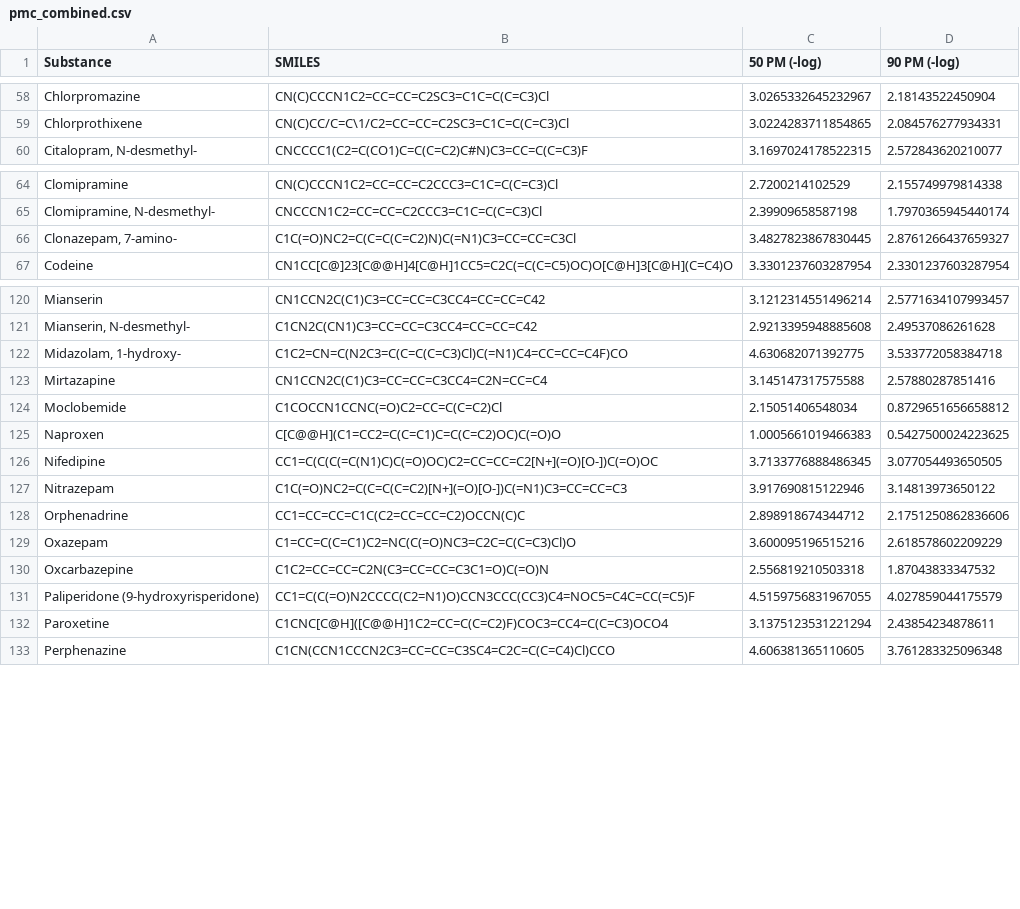
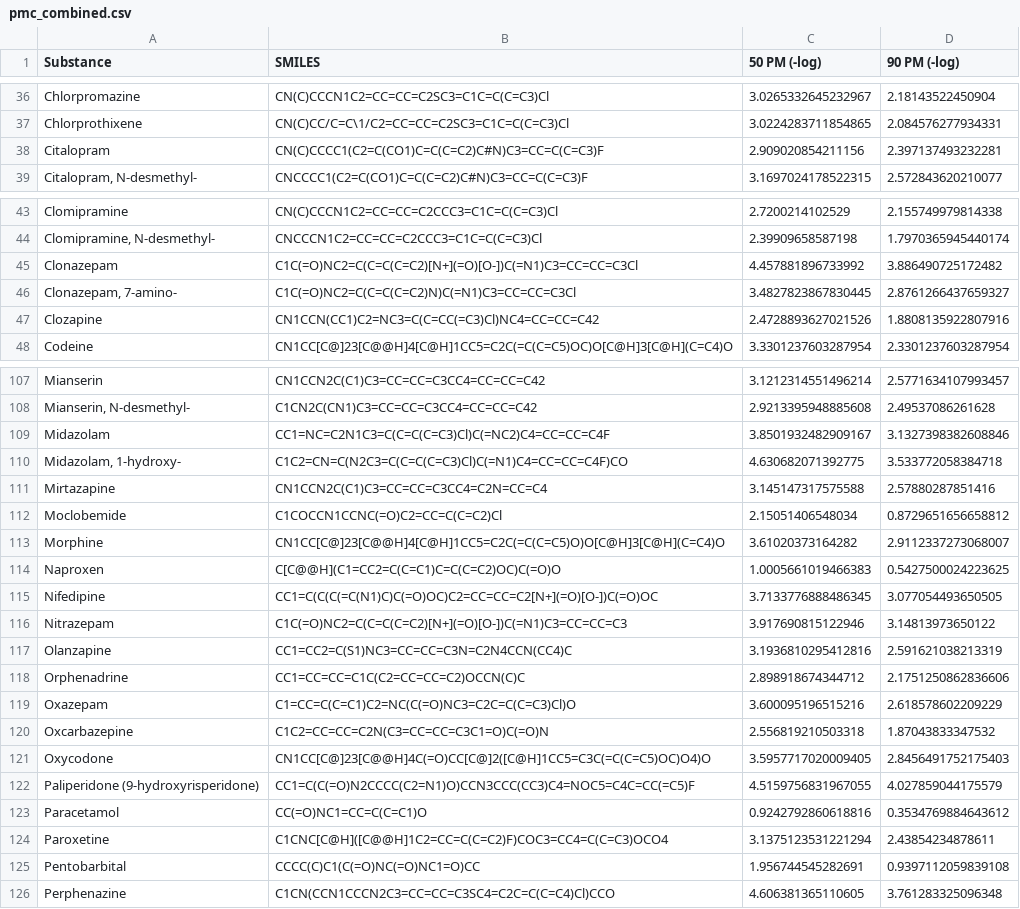
Before and after one commit to nutof-pefoce/toxLD, a CSV file: datasets/pmc_combined.csv, drawn as a sheet; only a part is shown, gaps mark what is left out; the diff covers the shown part only.

```diff
--- a/datasets/pmc_combined.csv
+++ b/datasets/pmc_combined.csv
@@ -59,2 +37,3 @@ Chlorpromazine,CN(C)CCCN1C2=CC=CC=C2SC3=C1C=C(C=C3)Cl,3.0265332645232967,2.18143
 Chlorprothixene,CN(C)CC/C=C\1/C2=CC=CC=C2SC3=C1C=C(C=C3)Cl,3.0224283711854865,2.084576277934331
+Citalopram,CN(C)CCCC1(C2=C(CO1)C=C(C=C2)C#N)C3=CC=C(C=C3)F,2.909020854211156,2.397137493232281
 "Citalopram, N-desmethyl-",CNCCCC1(C2=C(CO1)C=C(C=C2)C#N)C3=CC=C(C=C3)F,3.1697024178522315,2.572843620210077
@@ -65,3 +44,5 @@ Clomipramine,CN(C)CCCN1C2=CC=CC=C2CCC3=C1C=C(C=C3)Cl,2.7200214102529,2.155749979
 "Clomipramine, N-desmethyl-",CNCCCN1C2=CC=CC=C2CCC3=C1C=C(C=C3)Cl,2.39909658587198,1.7970365945440174
+Clonazepam,C1C(=O)NC2=C(C=C(C=C2)[N+](=O)[O-])C(=N1)C3=CC=CC=C3Cl,4.457881896733992,3.886490725172482
 "Clonazepam, 7-amino-",C1C(=O)NC2=C(C=C(C=C2)N)C(=N1)C3=CC=CC=C3Cl,3.4827823867830445,2.8761266437659327
+Clozapine,CN1CCN(CC1)C2=NC3=C(C=CC(=C3)Cl)NC4=CC=CC=C42,2.4728893627021526,1.8808135922807916
 Codeine,CN1CC[C@]23[C@@H]4[C@H]1CC5=C2C(=C(C=C5)OC)O[C@H]3[C@H](C=C4)O,3.3301237603287954,2.3301237603287954
@@ -121,2 +108,3 @@ Mianserin,CN1CCN2C(C1)C3=CC=CC=C3CC4=CC=CC=C42,3.1212314551496214,2.577163410799
 "Mianserin, N-desmethyl-",C1CN2C(CN1)C3=CC=CC=C3CC4=CC=CC=C42,2.9213395948885608,2.49537086261628
+Midazolam,CC1=NC=C2N1C3=C(C=C(C=C3)Cl)C(=NC2)C4=CC=CC=C4F,3.8501932482909167,3.1327398382608846
 "Midazolam, 1-hydroxy-",C1C2=CN=C(N2C3=C(C=C(C=C3)Cl)C(=N1)C4=CC=CC=C4F)CO,4.630682071392775,3.533772058384718
@@ -124,2 +112,3 @@ Mirtazapine,CN1CCN2C(C1)C3=CC=CC=C3CC4=C2N=CC=C4,3.145147317575588,2.57880287851
 Moclobemide,C1COCCN1CCNC(=O)C2=CC=C(C=C2)Cl,2.15051406548034,0.8729651656658812
+Morphine,CN1CC[C@]23[C@@H]4[C@H]1CC5=C2C(=C(C=C5)O)O[C@H]3[C@H](C=C4)O,3.61020373164282,2.9112337273068007
 Naproxen,C[C@@H](C1=CC2=C(C=C1)C=C(C=C2)OC)C(=O)O,1.0005661019466383,0.5427500024223625
@@ -127,2 +116,3 @@ Nifedipine,CC1=C(C(C(=C(N1)C)C(=O)OC)C2=CC=CC=C2[N+](=O)[O-])C(=O)OC,3.713377688
 Nitrazepam,C1C(=O)NC2=C(C=C(C=C2)[N+](=O)[O-])C(=N1)C3=CC=CC=C3,3.917690815122946,3.14813973650122
+Olanzapine,CC1=CC2=C(S1)NC3=CC=CC=C3N=C2N4CCN(CC4)C,3.1936810295412816,2.591621038213319
 Orphenadrine,CC1=CC=CC=C1C(C2=CC=CC=C2)OCCN(C)C,2.898918674344712,2.1751250862836606
@@ -130,4 +120,7 @@ Oxazepam,C1=CC=C(C=C1)C2=NC(C(=O)NC3=C2C=C(C=C3)Cl)O,3.600095196515216,2.6185786
 Oxcarbazepine,C1C2=CC=CC=C2N(C3=CC=CC=C3C1=O)C(=O)N,2.556819210503318,1.87043833347532
+Oxycodone,CN1CC[C@]23[C@@H]4C(=O)CC[C@]2([C@H]1CC5=C3C(=C(C=C5)OC)O4)O,3.5957717020009405,2.8456491752175403
 Paliperidone (9-hydroxyrisperidone),CC1=C(C(=O)N2CCCC(C2=N1)O)CCN3CCC(CC3)C4=NOC5=C4C=CC(=C5)F,4.5159756831967055,4.027859044175579
+Paracetamol,CC(=O)NC1=CC=C(C=C1)O,0.9242792860618816,0.3534769884643612
 Paroxetine,C1CNC[C@H]([C@@H]1C2=CC=C(C=C2)F)COC3=CC4=C(C=C3)OCO4,3.1375123531221294,2.43854234878611
+Pentobarbital,CCCC(C)C1(C(=O)NC(=O)NC1=O)CC,1.956744545282691,0.9397112059839108
 Perphenazine,C1CN(CCN1CCCN2C3=CC=CC=C3SC4=C2C=C(C=C4)Cl)CCO,4.606381365110605,3.761283325096348
```
Also changed, not shown: 16 added rows and 25 removed rows elsewhere in this file.
